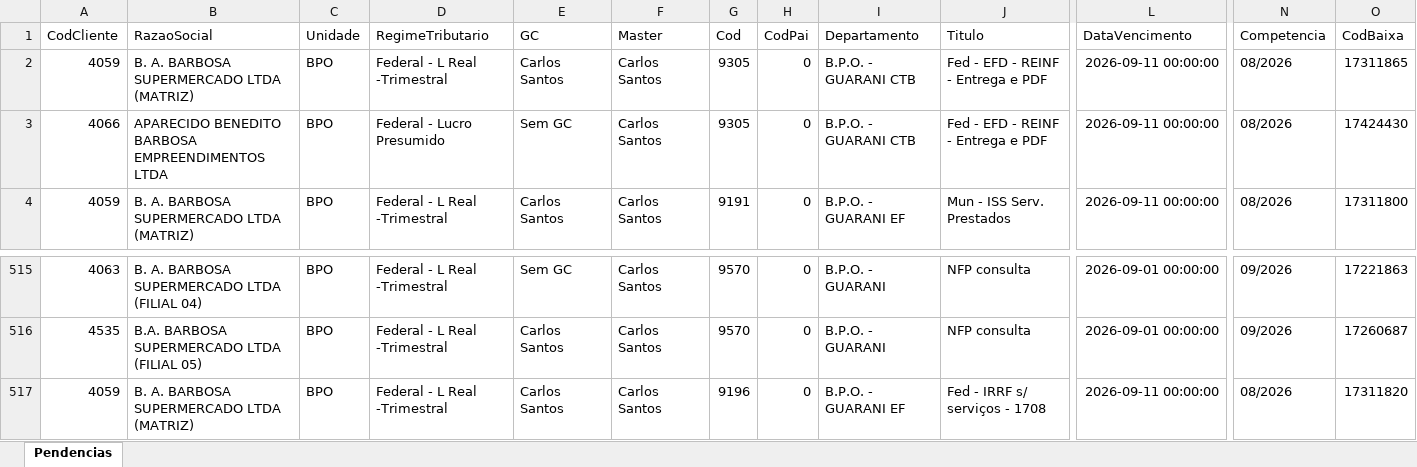
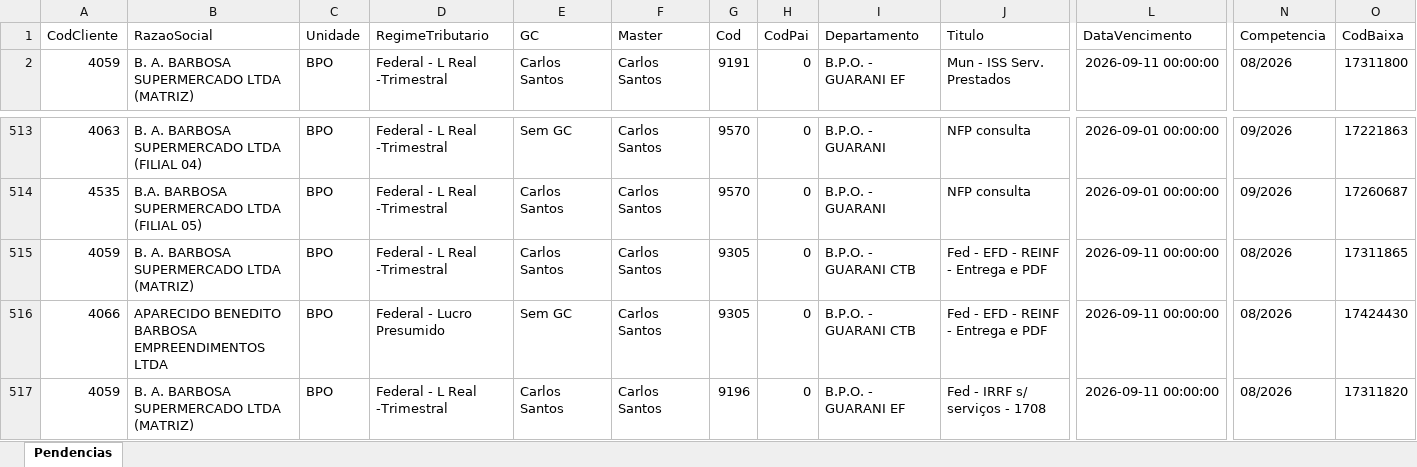
Before and after one commit to Controladoria-MG/Portal-das-tarefas, an Excel workbook: dados/base/bpo.xlsx, sheet Pendencias, drawn as a sheet; only a part is shown, gaps mark what is left out; values as stored, in another font and other column widths than the file's, no borders; removed rows and columns are numbered as before the commit, all else as after; rows hold the shown columns only; the diff names each change by its address in the sheet, - before the commit and + after, or states it on an @@ line.

```diff
--- a/dados/base/bpo.xlsx (sheet Pendencias)
+++ b/dados/base/bpo.xlsx (sheet Pendencias)
-row 2: 4059 | B. A. BARBOSA SUPERMERCADO LTDA (MATRIZ) | BPO | Federal - L Real -Trimestral | Carlos Santos | Carlos Santos | 9305 | 0 | B.P.O. - GUARANI CTB | Fed - EFD - REINF - Entrega e PDF | 2026-09-11 00:00:00 | 08/2026 | 17311865
-row 3: 4066 | APARECIDO BENEDITO BARBOSA EMPREENDIMENTOS LTDA | BPO | Federal - Lucro Presumido | Sem GC | Carlos Santos | 9305 | 0 | B.P.O. - GUARANI CTB | Fed - EFD - REINF - Entrega e PDF | 2026-09-11 00:00:00 | 08/2026 | 17424430
+row 515: 4059 | B. A. BARBOSA SUPERMERCADO LTDA (MATRIZ) | BPO | Federal - L Real -Trimestral | Carlos Santos | Carlos Santos | 9305 | 0 | B.P.O. - GUARANI CTB | Fed - EFD - REINF - Entrega e PDF | 2026-09-11 00:00:00 | 08/2026 | 17311865
+row 516: 4066 | APARECIDO BENEDITO BARBOSA EMPREENDIMENTOS LTDA | BPO | Federal - Lucro Presumido | Sem GC | Carlos Santos | 9305 | 0 | B.P.O. - GUARANI CTB | Fed - EFD - REINF - Entrega e PDF | 2026-09-11 00:00:00 | 08/2026 | 17424430
```
Also changed, not shown: dados/base/goias.xlsx, dados/base/mg_express.xlsx, 5 other files.
